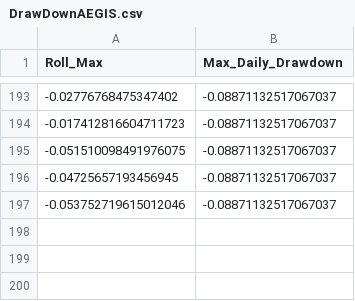
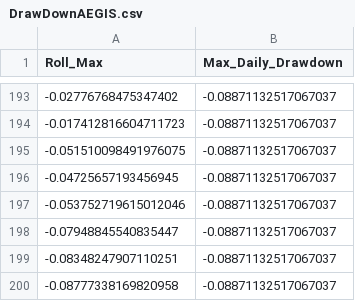
Before and after one commit to Asatradingsoftware/AEGIS, a CSV file: DrawDownAEGIS.csv, drawn as a sheet; only a part is shown, gaps mark what is left out.

```diff
--- a/DrawDownAEGIS.csv
+++ b/DrawDownAEGIS.csv
@@ -197 +197,4 @@ Roll_Max,Max_Daily_Drawdown
 -0.053752719615012046,-0.08871132517067037
+-0.07948845540835447,-0.08871132517067037
+-0.08348247907110251,-0.08871132517067037
+-0.08777338169820958,-0.08871132517067037
```
Also changed, not shown: DrawDownSPX.csv, KeyFigures.csv, 4 other files.
